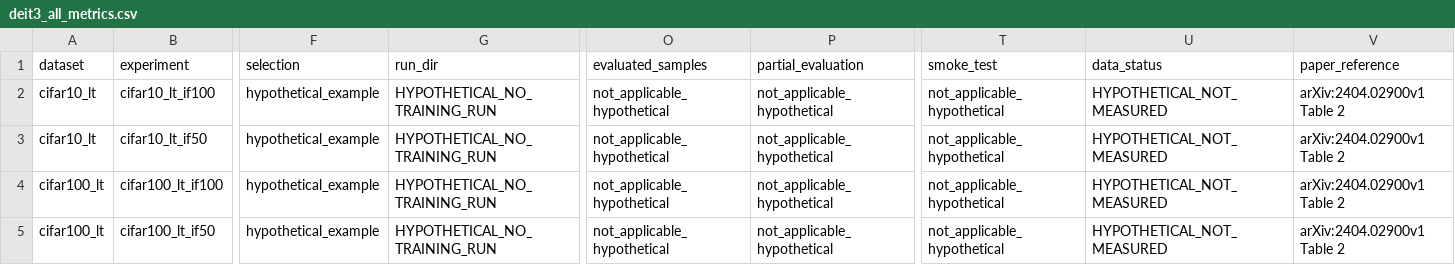
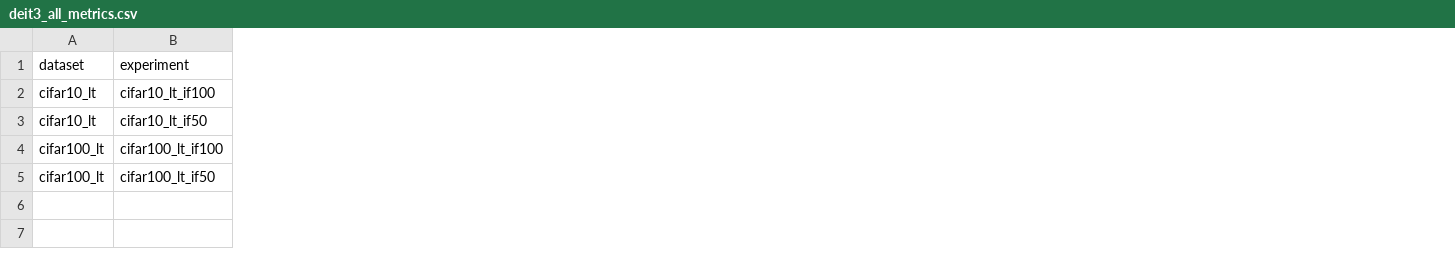
Before and after one commit to Aditya-br/Data-Efficient-Image-Transformer, a CSV file: results/deit3_all_metrics.csv, drawn as a sheet; only a part is shown, gaps mark what is left out; the diff covers the shown part only; the diff names each change by its address in the sheet, - before the commit and + after, or states it on an @@ line.

```diff
--- a/results/deit3_all_metrics.csv
+++ b/results/deit3_all_metrics.csv
-column F (selection), rows 2-5: all hypothetical_example
-column G (run_dir), rows 2-5: all HYPOTHETICAL_NO_TRAINING_RUN
-column O (evaluated_samples), rows 2-5: all not_applicable_hypothetical
-column P (partial_evaluation), rows 2-5: all not_applicable_hypothetical
-column T (smoke_test), rows 2-5: all not_applicable_hypothetical
-column U (data_status), rows 2-5: all HYPOTHETICAL_NOT_MEASURED
-column V (paper_reference), rows 2-5: all arXiv:2404.02900v1 Table 2
```
Also changed, not shown: 4 removed columns and 8 edited cells elsewhere in this file, results/cnn_vs_vit_all_metrics.csv, results/deit3_imagenet_metrics.csv, 1 other file.
